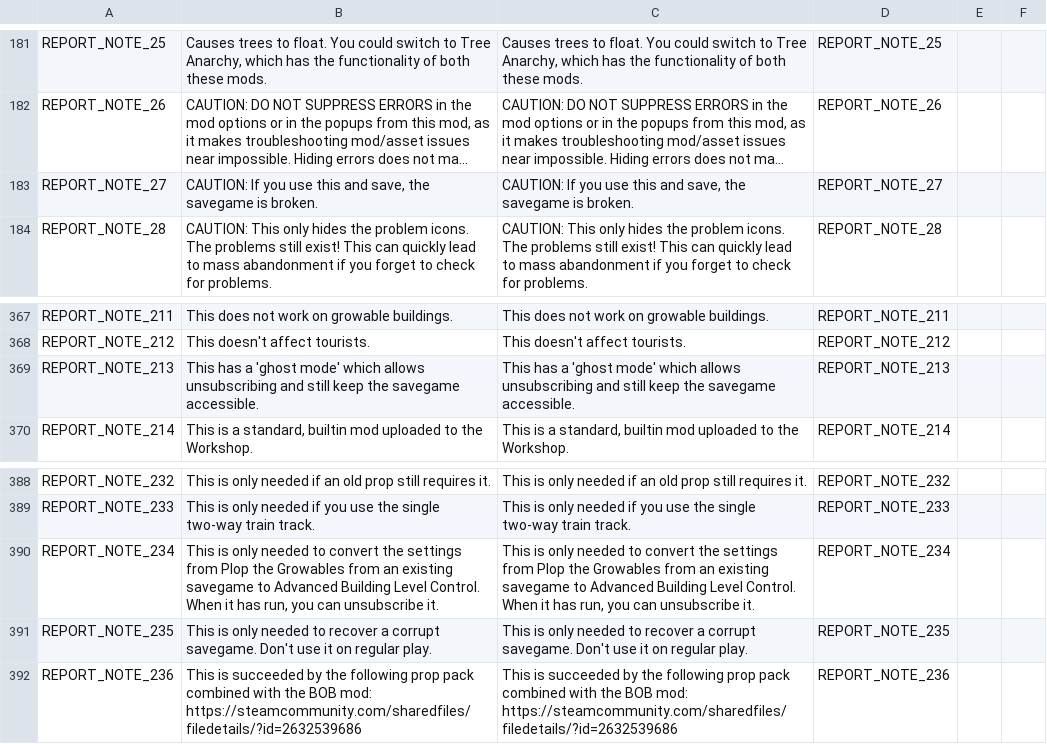
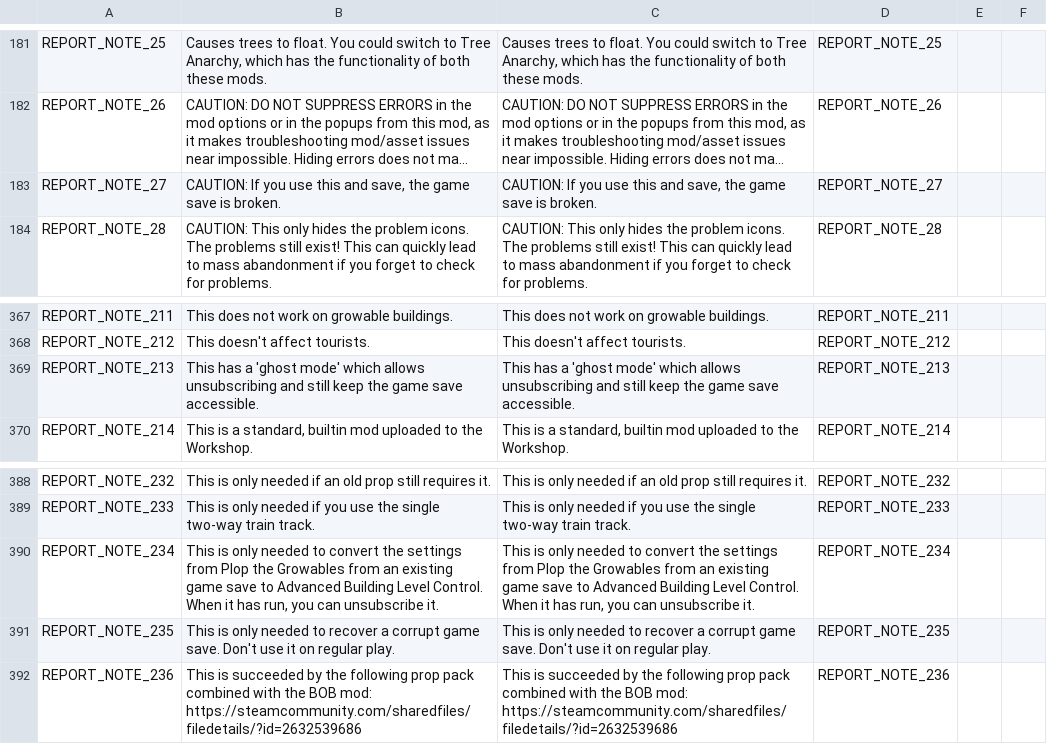
Before and after one commit to chameleon-tbn/CompatibilityReport, a CSV file: i18n/fr_FR.csv, drawn as a sheet; only a part is shown, gaps mark what is left out; long unchanged cells end in …; ↵ is a line break in a cell; the diff names each change by its address in the sheet, - before the commit and + after, or states it on an @@ line.

Commit message:
New translations de_DE.csv (French)

```diff
--- a/i18n/fr_FR.csv
+++ b/i18n/fr_FR.csv
-B183: …save, the savegame is broken.
+B183: …save, the game save is broken.
-C183: …save, the savegame is broken.
+C183: …save, the game save is broken.
-B369: …keep the savegame accessible.
+B369: …keep the game save ↵ accessible.
-C369: …keep the savegame accessible.
+C369: …keep the game save ↵ accessible.
-B390: …an existing savegame to Advanced…
+B390: …an existing game save to Advanced…
-C390: …an existing savegame to Advanced…
+C390: …an existing game save to Advanced…
-B391: …a corrupt savegame. Don't use…
+B391: …a corrupt game save. Don't use…
-C391: …a corrupt savegame. Don't use…
+C391: …a corrupt game save. Don't use…
```
